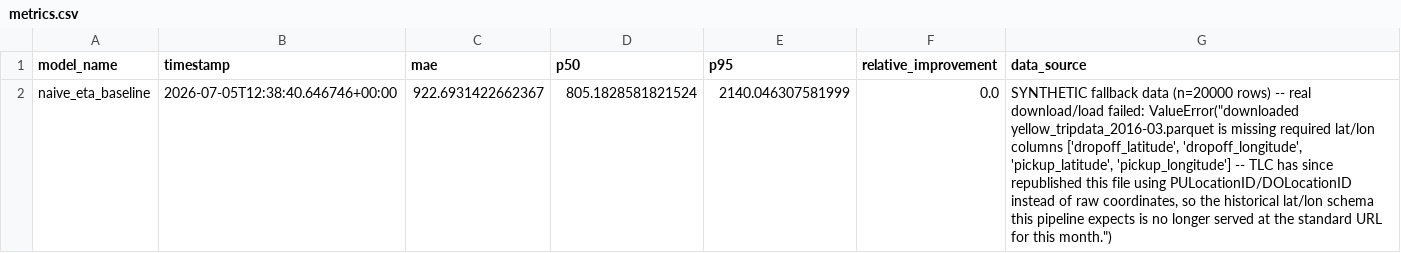
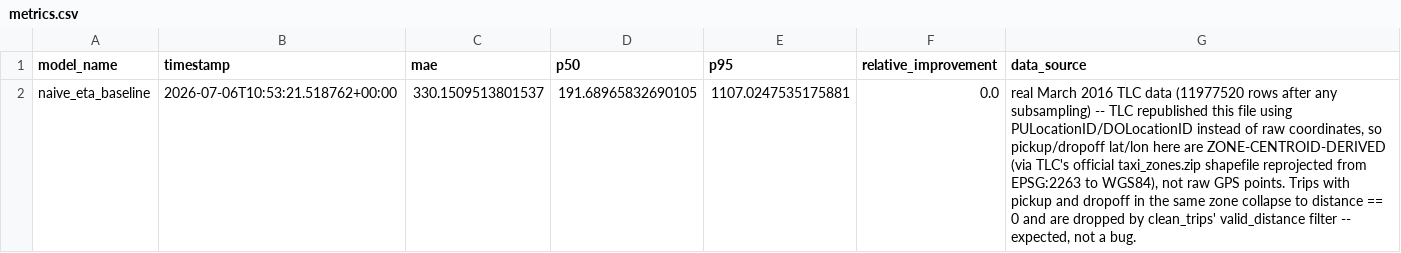
Before and after one commit to rezkaaufar/deepr-eta, a CSV file: results/metrics.csv, drawn as a sheet.

```diff
--- a/results/metrics.csv
+++ b/results/metrics.csv
@@ -1,2 +1,2 @@
 model_name,timestamp,mae,p50,p95,relative_improvement,data_source
-naive_eta_baseline,2026-07-05T12:38:40.646746+00:00,922.6931422662367,805.1828581821524,2140.046307581999,0.0,"SYNTHETIC fallback data (n=20000 rows) -- real download/load failed: ValueError(""downloaded yellow_tripdata_2016-03.parquet is missing required lat/lon columns ['dropoff_latitude', 'dropoff_longitude', 'pickup_latitude', 'pickup_longitude'] -- TLC has since republished this file using PULocationID/DOLocationID instead of raw coordinates, so the historical lat/lon schema this pipeline expects is no longer served at the standard URL for this month."")"
+naive_eta_baseline,2026-07-06T10:53:21.518762+00:00,330.1509513801537,191.68965832690105,1107.0247535175881,0.0,"real March 2016 TLC data (11977520 rows after any subsampling) -- TLC republished this file using PULocationID/DOLocationID instead of raw coordinates, so pickup/dropoff lat/lon here are ZONE-CENTROID-DERIVED (via TLC's official taxi_zones.zip shapefile reprojected from EPSG:2263 to WGS84), not raw GPS points. Trips with pickup and dropoff in the same zone collapse to distance == 0 and are dropped by clean_trips' valid_distance filter -- expected, not a bug."
```
Also changed, not shown: 5 other files.
